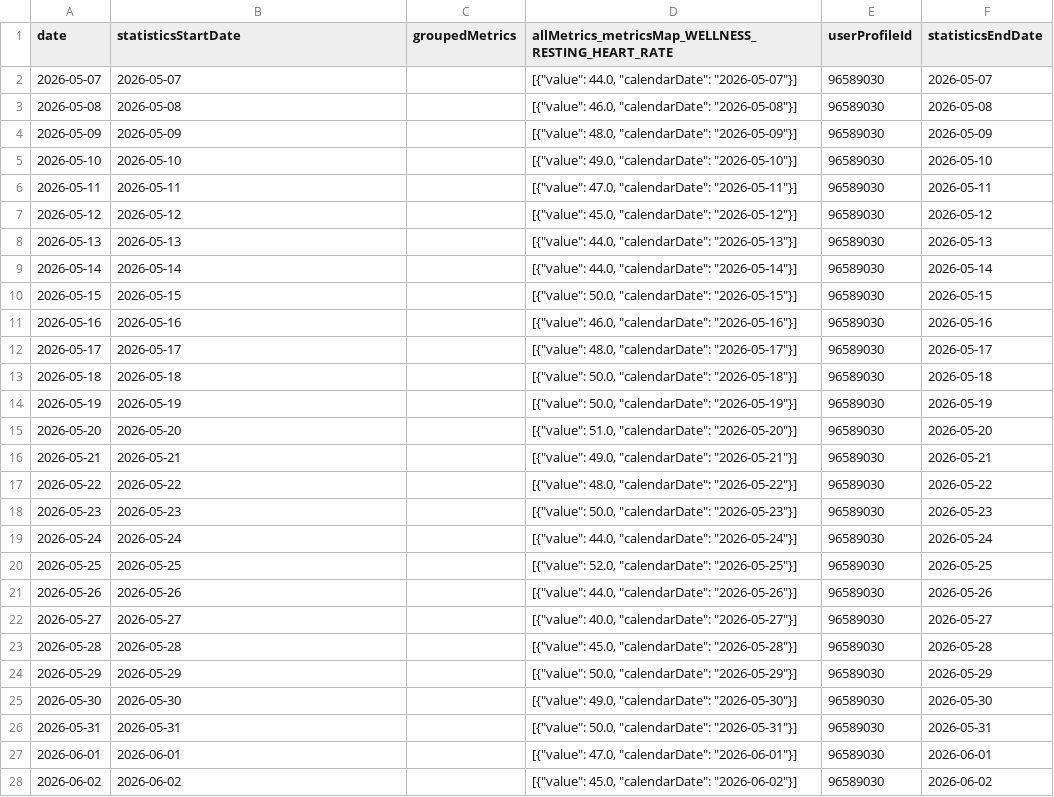
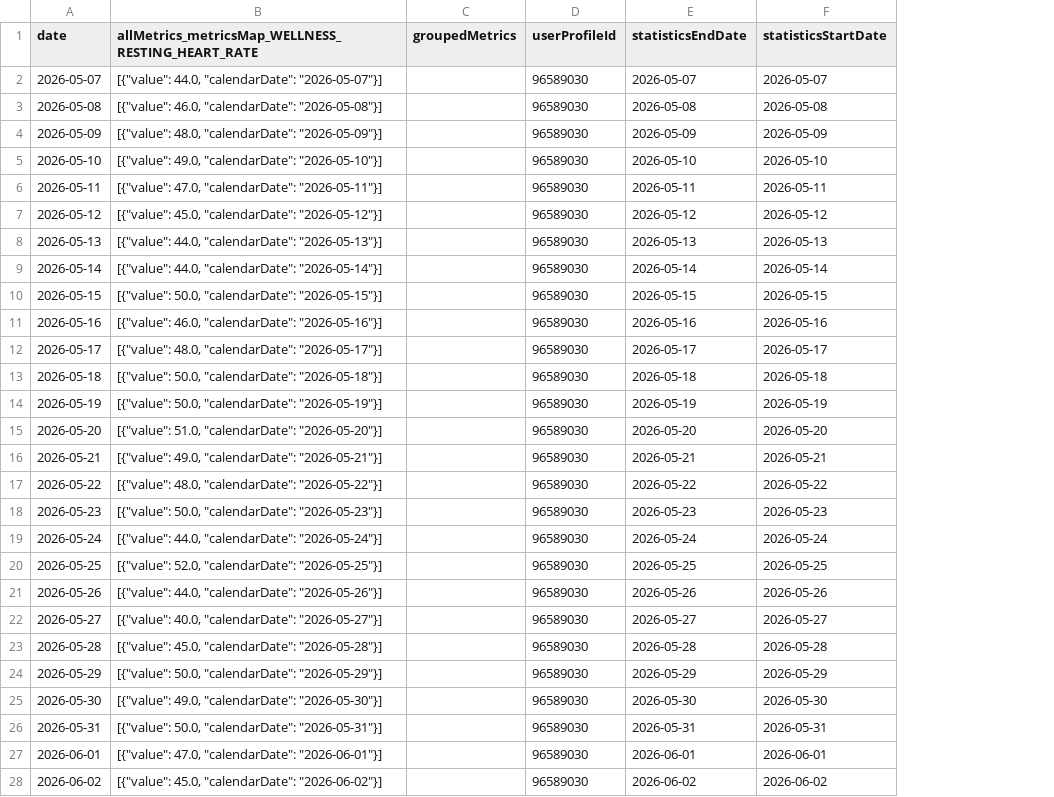
Before and after one commit to 123KingKarl123/garmin-data-xK9mP2qL7vR4nJ8w, a CSV file: resting_heart_rate.csv, drawn as a sheet; only a part is shown; removed rows and columns are numbered as before the commit, all else as after; the diff covers the shown part only; the diff names each change by its address in the sheet, - before the commit and + after, or states it on an @@ line.

```diff
--- a/resting_heart_rate.csv
+++ b/resting_heart_rate.csv
-column D, rows 1-28: allMetrics_metricsMap_WELLNESS_RESTING_HEART_RATE | [{"value": 44.0, "calendarDate": "2026-05-07"}] | [{"value": 46.0, "calendarDate": "2026-05-08"}] | [{"value": 48.0, "calendarDate": "2026-05-09"}] | [{"value": 49.0, "calendarDate": "2026-05-10"}] | [{"value": 47.0, "calendarDate": "2026-05-11"}] | [{"value": 45.0, "calendarDate": "2026-05-12"}] | [{"value": 44.0, "calendarDate": "2026-05-13"}] | [{"value": 44.0, "calendarDate": "2026-05-14"}] | [{"value": 50.0, "calendarDate": "2026-05-15"}] | [{"value": 46.0, "calendarDate": "2026-05-16"}] | [{"value": 48.0, "calendarDate": "2026-05-17"}] | [{"value": 50.0, "calendarDate": "2026-05-18"}] | [{"value": 50.0, "calendarDate": "2026-05-19"}] | [{"value": 51.0, "calendarDate": "2026-05-20"}] | [{"value": 49.0, "calendarDate": "2026-05-21"}] | [{"value": 48.0, "calendarDate": "2026-05-22"}] | [{"value": 50.0, "calendarDate": "2026-05-23"}] | [{"value": 44.0, "calendarDate": "2026-05-24"}] | [{"value": 52.0, "calendarDate": "2026-05-25"}] | [{"value": 44.0, "calendarDate": "2026-05-26"}] | [{"value": 40.0, "calendarDate": "2026-05-27"}] | [{"value": 45.0, "calendarDate": "2026-05-28"}] | [{"value": 50.0, "calendarDate": "2026-05-29"}] | [{"value": 49.0, "calendarDate": "2026-05-30"}] | [{"value": 50.0, "calendarDate": "2026-05-31"}] | [{"value": 47.0, "calendarDate": "2026-06-01"}] | [{"value": 45.0, "calendarDate": "2026-06-02"}]
+column F (statisticsStartDate), rows 2-28: 2026-05-07 | 2026-05-08 | 2026-05-09 | 2026-05-10 | 2026-05-11 | 2026-05-12 | 2026-05-13 | 2026-05-14 | 2026-05-15 | 2026-05-16 | 2026-05-17 | 2026-05-18 | 2026-05-19 | 2026-05-20 | 2026-05-21 | 2026-05-22 | 2026-05-23 | 2026-05-24 | 2026-05-25 | 2026-05-26 | 2026-05-27 | 2026-05-28 | 2026-05-29 | 2026-05-30 | 2026-05-31 | 2026-06-01 | 2026-06-02
-B1: statisticsStartDate
+B1: allMetrics_metricsMap_WELLNESS_RESTING_HEART_RATE
-B2: 2026-05-07
+B2: [{"value": 44.0, "calendarDate": "2026-05-07"}]
-B3: 2026-05-08
+B3: [{"value": 46.0, "calendarDate": "2026-05-08"}]
-B4: 2026-05-09
+B4: [{"value": 48.0, "calendarDate": "2026-05-09"}]
-B5: 2026-05-10
+B5: [{"value": 49.0, "calendarDate": "2026-05-10"}]
-B6: 2026-05-11
+B6: [{"value": 47.0, "calendarDate": "2026-05-11"}]
-B7: 2026-05-12
+B7: [{"value": 45.0, "calendarDate": "2026-05-12"}]
-B8: 2026-05-13
+B8: [{"value": 44.0, "calendarDate": "2026-05-13"}]
-B9: 2026-05-14
+B9: [{"value": 44.0, "calendarDate": "2026-05-14"}]
-B10: 2026-05-15
+B10: [{"value": 50.0, "calendarDate": "2026-05-15"}]
-B11: 2026-05-16
+B11: [{"value": 46.0, "calendarDate": "2026-05-16"}]
-B12: 2026-05-17
+B12: [{"value": 48.0, "calendarDate": "2026-05-17"}]
-B13: 2026-05-18
+B13: [{"value": 50.0, "calendarDate": "2026-05-18"}]
-B14: 2026-05-19
+B14: [{"value": 50.0, "calendarDate": "2026-05-19"}]
-B15: 2026-05-20
+B15: [{"value": 51.0, "calendarDate": "2026-05-20"}]
-B16: 2026-05-21
+B16: [{"value": 49.0, "calendarDate": "2026-05-21"}]
-B17: 2026-05-22
+B17: [{"value": 48.0, "calendarDate": "2026-05-22"}]
-B18: 2026-05-23
+B18: [{"value": 50.0, "calendarDate": "2026-05-23"}]
-B19: 2026-05-24
+B19: [{"value": 44.0, "calendarDate": "2026-05-24"}]
-B20: 2026-05-25
+B20: [{"value": 52.0, "calendarDate": "2026-05-25"}]
-B21: 2026-05-26
+B21: [{"value": 44.0, "calendarDate": "2026-05-26"}]
-B22: 2026-05-27
+B22: [{"value": 40.0, "calendarDate": "2026-05-27"}]
-B23: 2026-05-28
+B23: [{"value": 45.0, "calendarDate": "2026-05-28"}]
-B24: 2026-05-29
+B24: [{"value": 50.0, "calendarDate": "2026-05-29"}]
-B25: 2026-05-30
+B25: [{"value": 49.0, "calendarDate": "2026-05-30"}]
-B26: 2026-05-31
+B26: [{"value": 50.0, "calendarDate": "2026-05-31"}]
-B27: 2026-06-01
+B27: [{"value": 47.0, "calendarDate": "2026-06-01"}]
-B28: 2026-06-02
+B28: [{"value": 45.0, "calendarDate": "2026-06-02"}]
```
Also changed, not shown: 64 edited cells elsewhere in this file, activities.csv, body_composition.csv, 6 other files.
